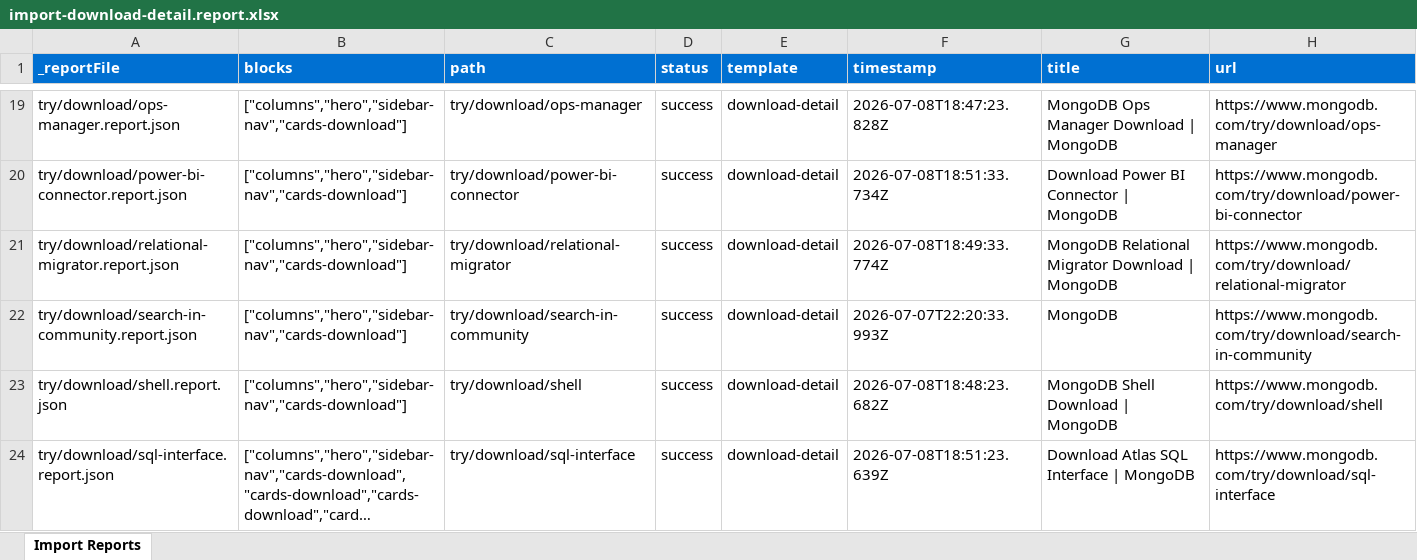
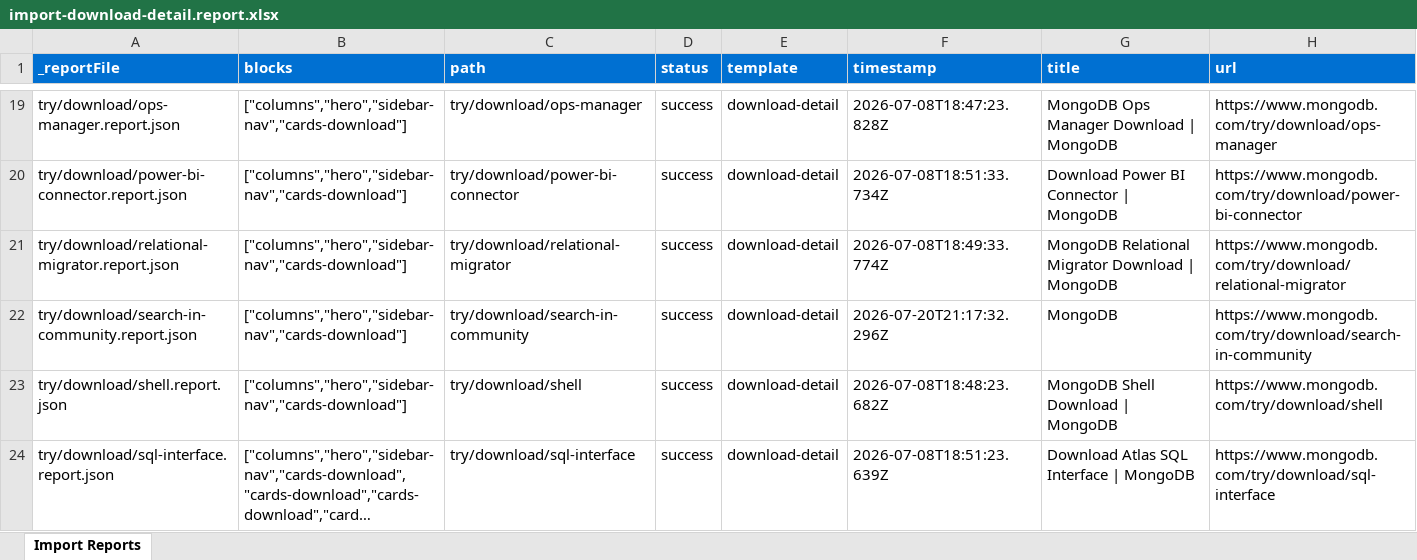
Before and after one commit to mckuckuck/xwalk-mon, an Excel workbook: tools/importer/reports/import-download-detail.report.xlsx, sheet Import Reports, drawn as a sheet; only a part is shown, gaps mark what is left out; long unchanged cells end in …; values as stored, in another font and other column widths than the file's, no borders; the diff names each change by its address in the sheet, - before the commit and + after, or states it on an @@ line.

Commit message:
Add cards-download, download-options blocks, update importer
Automated migration updates generated by Experience Modernization Agent.

Changed files (9):
- blocks/cards-download/cards-download.js
- blocks/download-options/download-options.js
- tools/importer/import-download-detail.bundle.js
- tools/importer/import-download-detail.js
- tools/importer/page-templates.json
- tools/importer/reports/import-download-detail.report.xlsx
- tools/importer/reports/try/download/search-in-community.report.json
- tools/importer/urls-community-edition.txt
- tools/importer/urls-search-in-community.txt

```diff
--- a/tools/importer/reports/import-download-detail.report.xlsx (sheet Import Reports)
+++ b/tools/importer/reports/import-download-detail.report.xlsx (sheet Import Reports)
-F22 (timestamp): 2026-07-07T22:20:33.993Z
+F22 (timestamp): 2026-07-20T21:17:32.296Z
```
Also changed, not shown: 8 other files.
